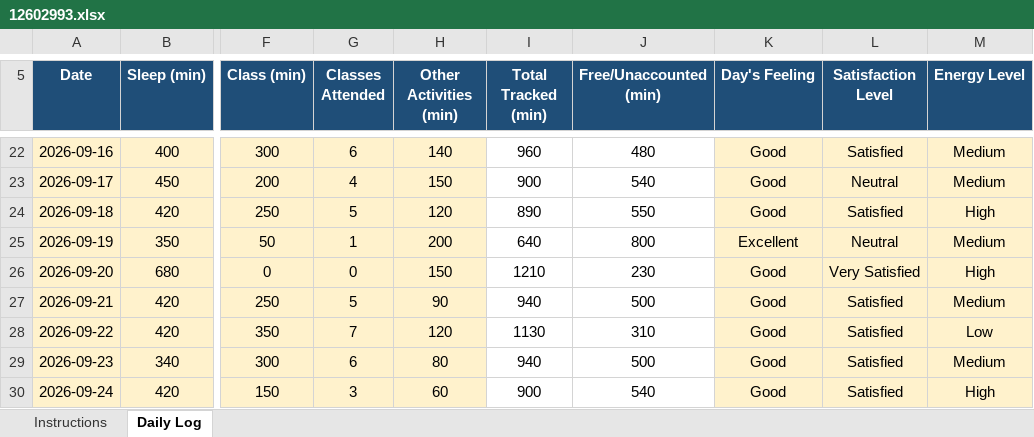
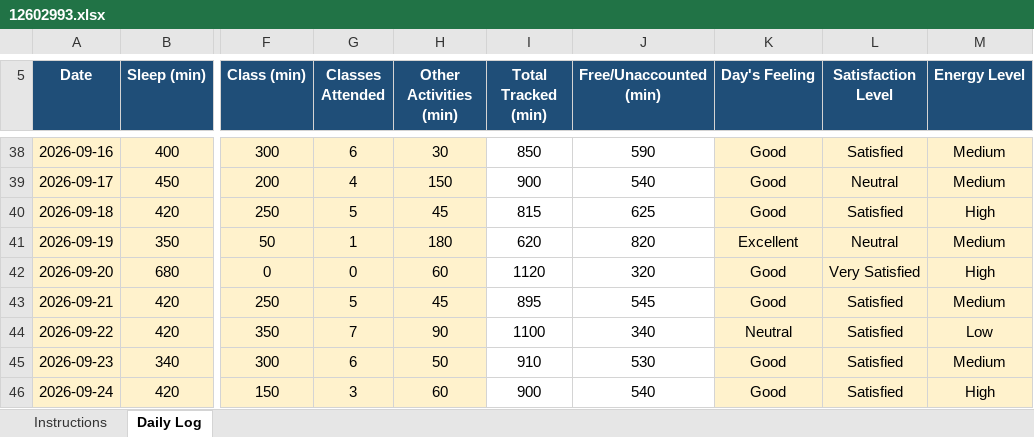
Before and after one commit to Soumya-labs/CAP776, an Excel workbook: 12602993.xlsx, sheet Daily Log, drawn as a sheet; only a part is shown, gaps mark what is left out; values as stored, in another font and other column widths than the file's, no borders; conditional formats not drawn; addresses are those after the commit; the diff covers the shown part only; the diff names each change by its address in the sheet, - before the commit and + after, or states it on an @@ line.

```diff
--- a/12602993.xlsx (sheet Daily Log)
+++ b/12602993.xlsx (sheet Daily Log)
-H38 (Other Activities (min)): 140
+H38 (Other Activities (min)): 30
-I38 (Total Tracked (min)): 960
+I38 (Total Tracked (min)): 850
-J38 (Free/Unaccounted (min)): 480
+J38 (Free/Unaccounted (min)): 590
-H40 (Other Activities (min)): 120
+H40 (Other Activities (min)): 45
-I40 (Total Tracked (min)): 890
+I40 (Total Tracked (min)): 815
-J40 (Free/Unaccounted (min)): 550
+J40 (Free/Unaccounted (min)): 625
-H41 (Other Activities (min)): 200
+H41 (Other Activities (min)): 180
-I41 (Total Tracked (min)): 640
+I41 (Total Tracked (min)): 620
-J41 (Free/Unaccounted (min)): 800
+J41 (Free/Unaccounted (min)): 820
-H42 (Other Activities (min)): 150
+H42 (Other Activities (min)): 60
-I42 (Total Tracked (min)): 1210
+I42 (Total Tracked (min)): 1120
-J42 (Free/Unaccounted (min)): 230
+J42 (Free/Unaccounted (min)): 320
-H43 (Other Activities (min)): 90
+H43 (Other Activities (min)): 45
-I43 (Total Tracked (min)): 940
+I43 (Total Tracked (min)): 895
-J43 (Free/Unaccounted (min)): 500
+J43 (Free/Unaccounted (min)): 545
-H44 (Other Activities (min)): 120
+H44 (Other Activities (min)): 90
-I44 (Total Tracked (min)): 1130
+I44 (Total Tracked (min)): 1100
-J44 (Free/Unaccounted (min)): 310
+J44 (Free/Unaccounted (min)): 340
-K44 (Day's Feeling): Good
+K44 (Day's Feeling): Neutral
-H45 (Other Activities (min)): 80
+H45 (Other Activities (min)): 50
-I45 (Total Tracked (min)): 940
+I45 (Total Tracked (min)): 910
-J45 (Free/Unaccounted (min)): 500
+J45 (Free/Unaccounted (min)): 530
```
Also changed, not shown: 16 added rows and 51 edited cells elsewhere in this sheet, formulas that keep their value.
